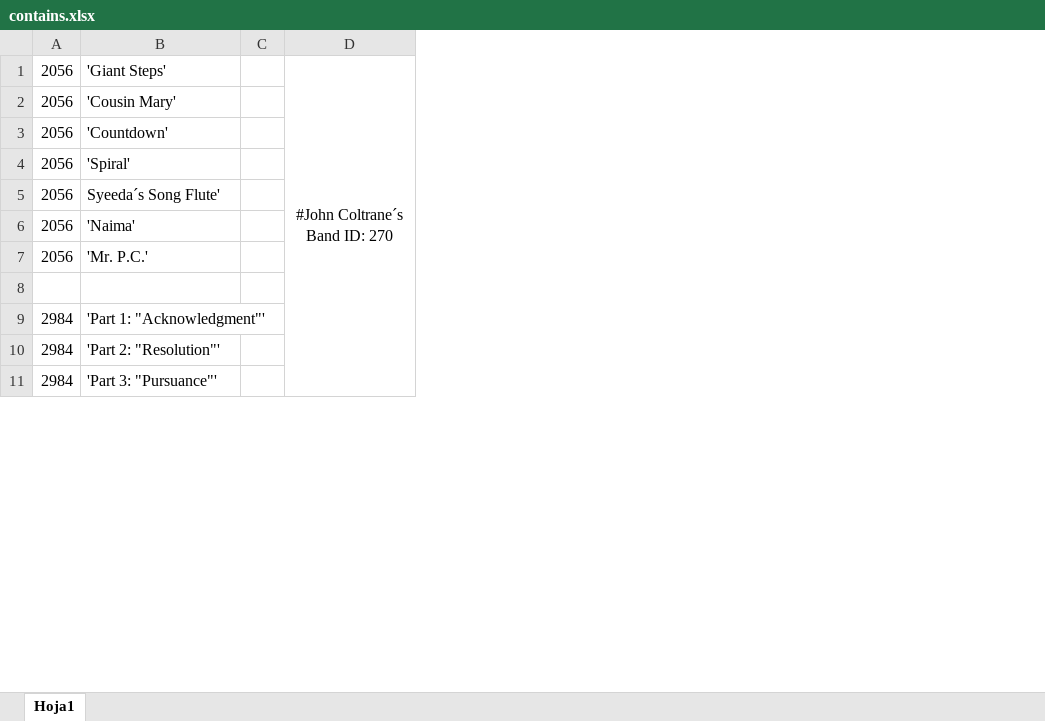
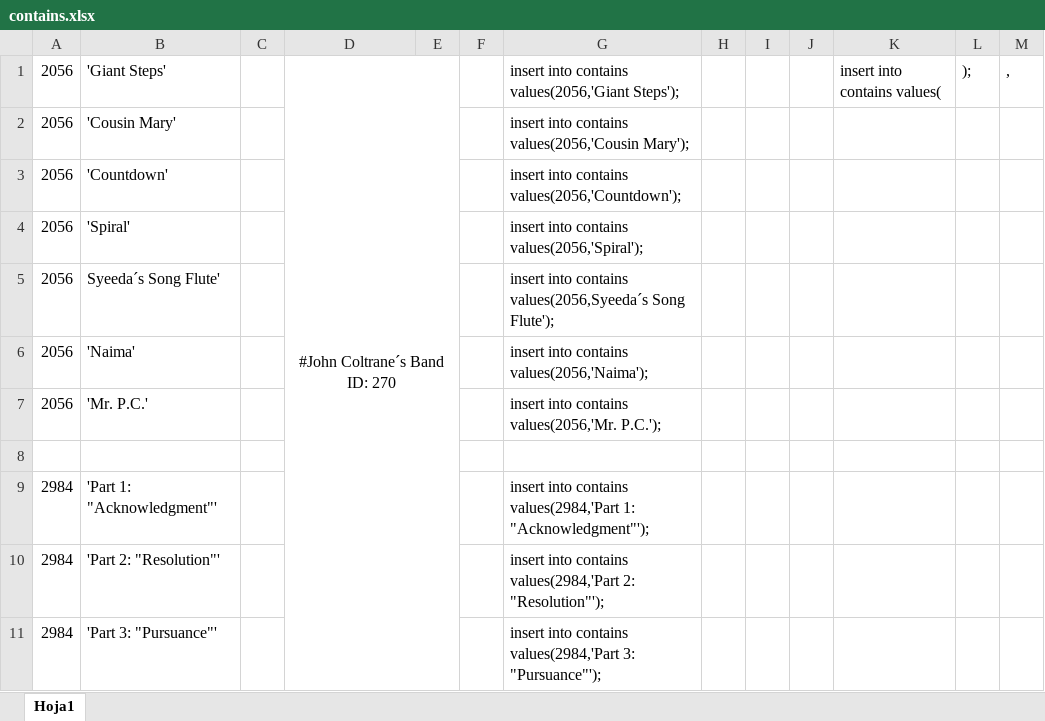
Before and after one commit to MSchere/databases, an Excel workbook: Archivos Excel/contains.xlsx, sheet Hoja1, drawn as a sheet; only a part is shown; values as stored, in another font and other column widths than the file's, no borders; the diff names each change by its address in the sheet, - before the commit and + after, or states it on an @@ line.

```diff
--- a/Archivos Excel/contains.xlsx (sheet Hoja1)
+++ b/Archivos Excel/contains.xlsx (sheet Hoja1)
+column E, empty
+column F, empty
+column G, rows 1-11: insert into contains values(2056,'Giant Steps'); | insert into contains values(2056,'Cousin Mary'); | insert into contains values(2056,'Countdown'); | insert into contains values(2056,'Spiral'); | insert into contains values(2056,Syeeda´s Song Flute'); | insert into contains values(2056,'Naima'); | insert into contains values(2056,'Mr. P.C.'); |  | insert into contains values(2984,'Part 1: "Acknowledgment"'); | insert into contains values(2984,'Part 2: "Resolution"'); | insert into contains values(2984,'Part 3: "Pursuance"');
+column H, empty
+column I, empty
+column J, empty
+column K, row 1: insert into contains values(
+column L, row 1: );
+column M, row 1: ,
```
Also changed, not shown: Archivos Excel/musician.xlsx, Archivos Excel/sells.xlsx, 14 other files.
